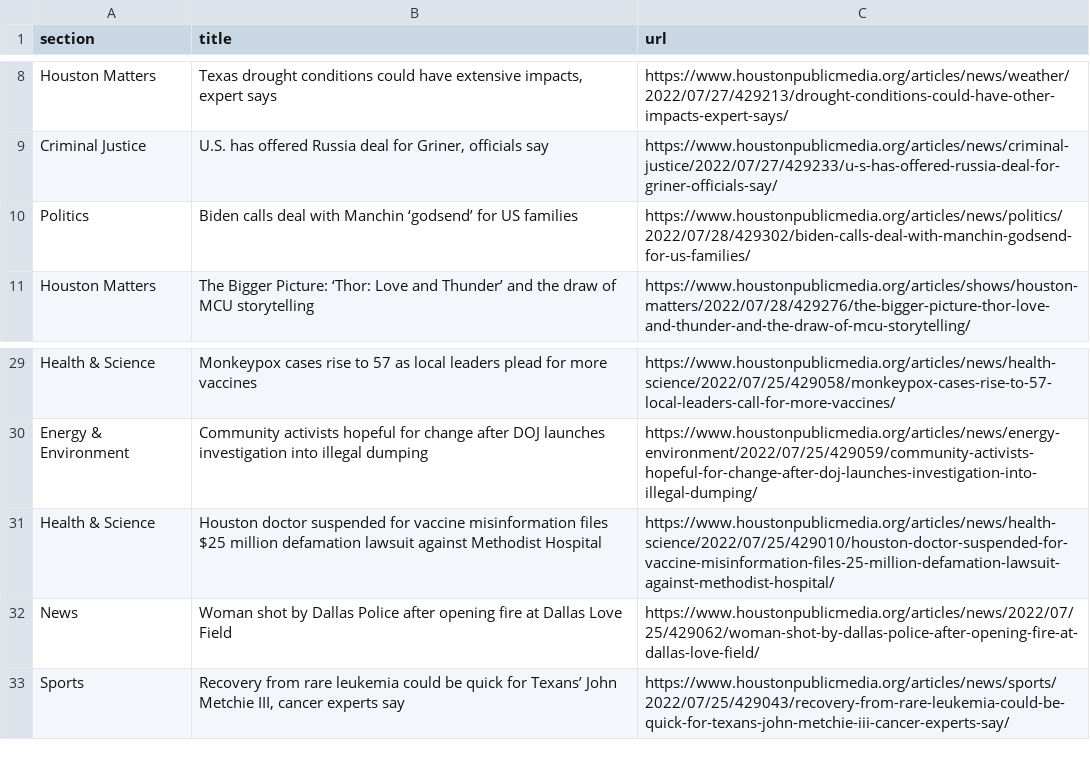
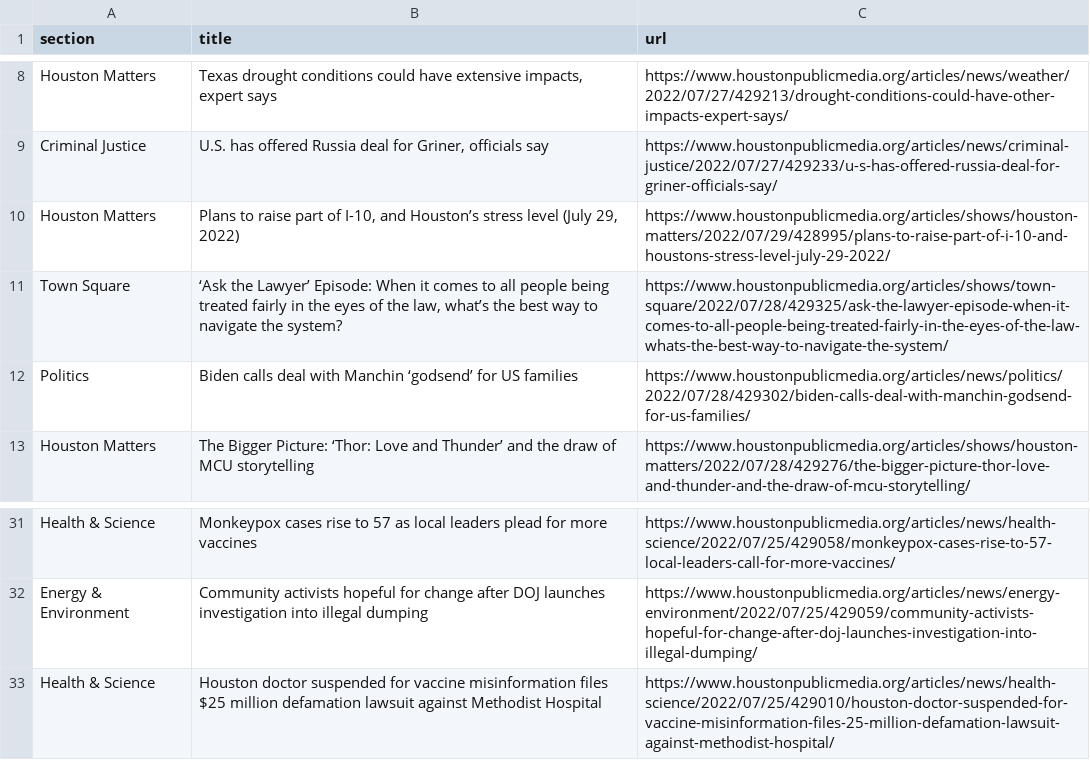
Before and after one commit to jessieblaeser/Autoscraper-Houston-NPR, a CSV file: npr.csv, drawn as a sheet; only a part is shown, gaps mark what is left out; removed rows and columns are numbered as before the commit, all else as after; the diff names each change by its address in the sheet, - before the commit and + after, or states it on an @@ line.

```diff
--- a/npr.csv
+++ b/npr.csv
+row 10: Houston Matters | Plans to raise part of I-10, and Houston’s stress level (July 29, 2022) | https://www.houstonpublicmedia.org/articles/shows/houston-matters/2022/07/29/428995/plans-to-raise-part-of-i-10-and-houstons-stress-level-july-29-2022/
+row 11: Town Square | ‘Ask the Lawyer’ Episode: When it comes to all people being treated fairly in the eyes of the law, what’s the best way to navigate the system? | https://www.houstonpublicmedia.org/articles/shows/town-square/2022/07/28/429325/ask-the-lawyer-episode-when-it-comes-to-all-people-being-treated-fairly-in-the-eyes-of-the-law-whats-the-best-way-to-navigate-the-system/
-row 32: News | Woman shot by Dallas Police after opening fire at Dallas Love Field | https://www.houstonpublicmedia.org/articles/news/2022/07/25/429062/woman-shot-by-dallas-police-after-opening-fire-at-dallas-love-field/
-row 33: Sports | Recovery from rare leukemia could be quick for Texans’ John Metchie III, cancer experts say | https://www.houstonpublicmedia.org/articles/news/sports/2022/07/25/429043/recovery-from-rare-leukemia-could-be-quick-for-texans-john-metchie-iii-cancer-experts-say/
```
